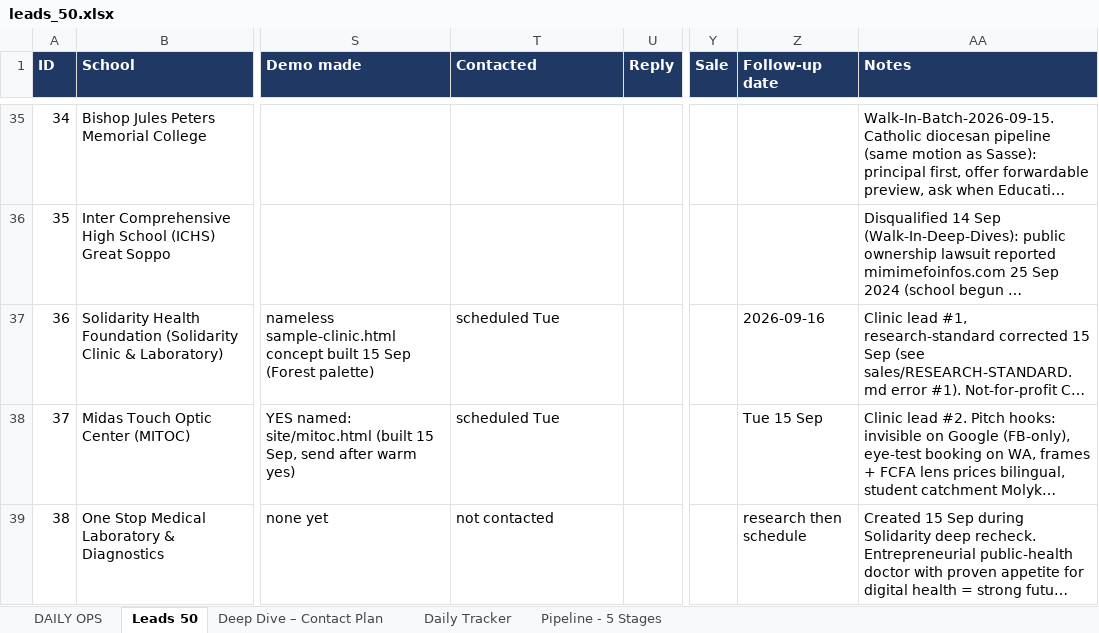
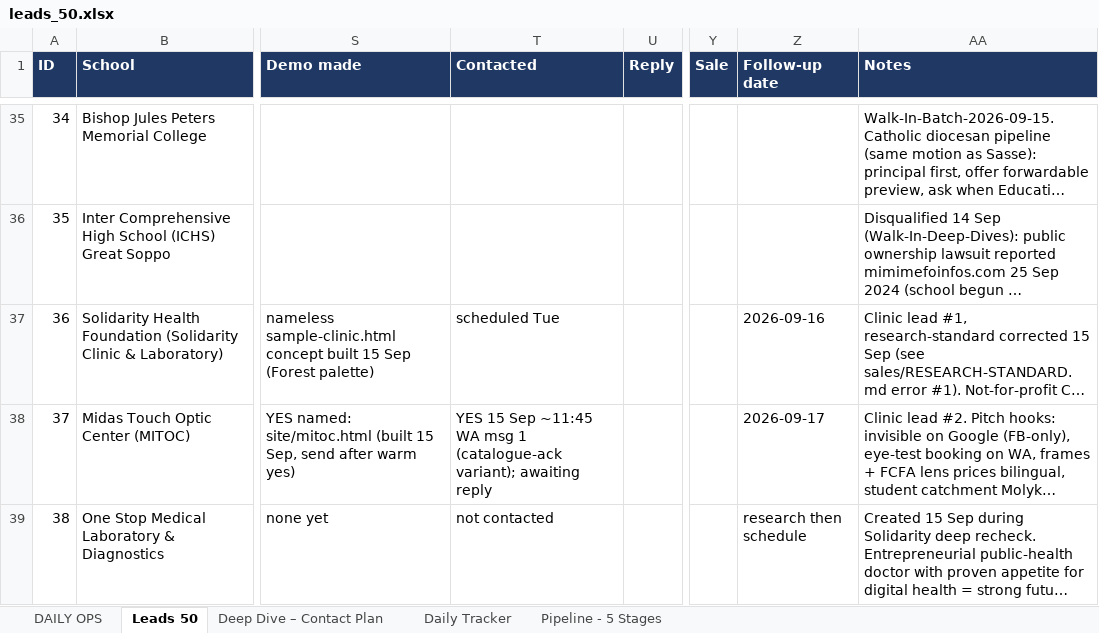
Before and after one commit to AKWOKING/AMK, an Excel workbook: leads/leads_50.xlsx, sheet Leads 50, drawn as a sheet; only a part is shown, gaps mark what is left out; long unchanged cells end in …; values as stored, in another font and other column widths than the file's, no borders; the diff names each change by its address in the sheet, - before the commit and + after, or states it on an @@ line.

Commit message:
School pair: final Baptist/PCSS msg 1 (preview-ready leverage, network proof for PCSS); log MITOC sent
Co-authored-by: arena-agent <297053741+arena-agent@users.noreply.github.com>

```diff
--- a/leads/leads_50.xlsx (sheet Leads 50)
+++ b/leads/leads_50.xlsx (sheet Leads 50)
-T38 (Contacted): scheduled Tue
+T38 (Contacted): YES 15 Sep ~11:45 WA msg 1 (catalogue-ack variant); awaiting reply
-Z38 (Follow-up date): Tue 15 Sep
+Z38 (Follow-up date): 2026-09-17
```
